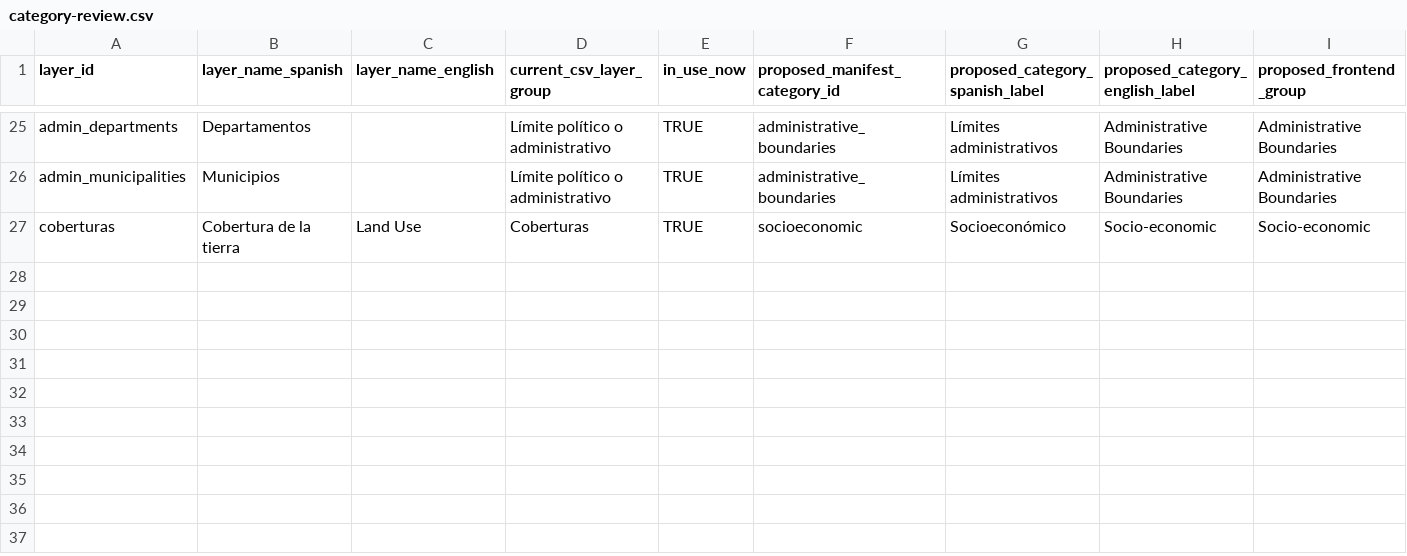
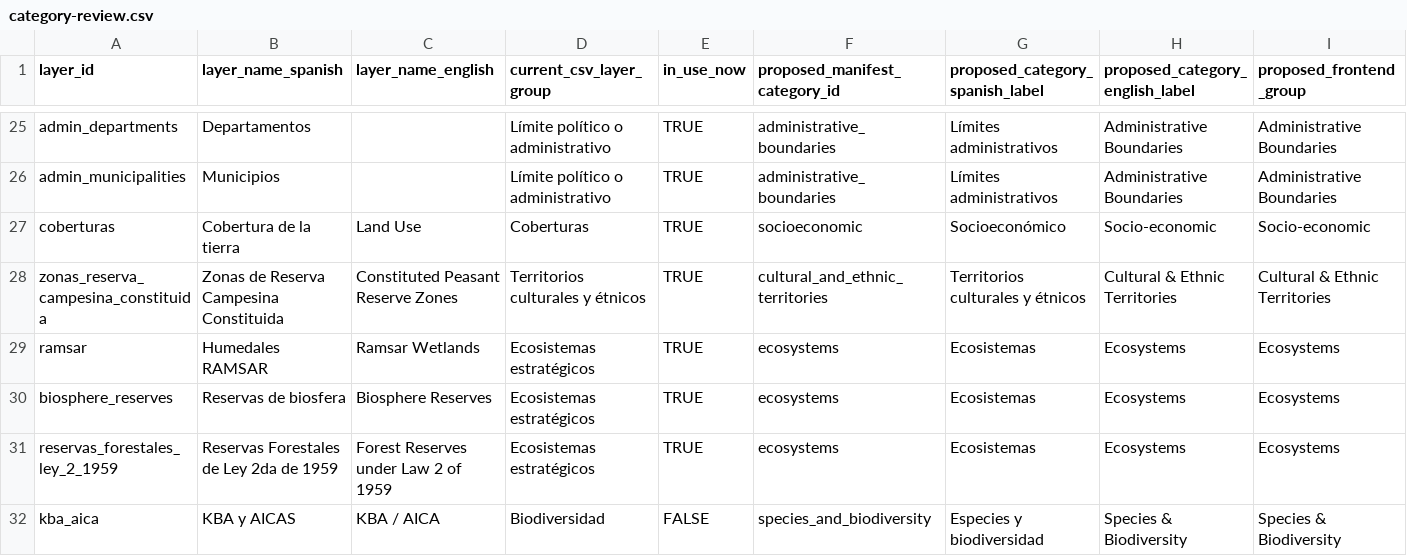
Before and after one commit to DISES-CI-UCSB/decision-making-tool, a CSV file: development-artifacts/layer-manifest/reports/category-review.csv, drawn as a sheet; only a part is shown, gaps mark what is left out; rows hold the shown columns only; the diff names each change by its address in the sheet, - before the commit and + after, or states it on an @@ line.

```diff
--- a/development-artifacts/layer-manifest/reports/category-review.csv
+++ b/development-artifacts/layer-manifest/reports/category-review.csv
+row 28: zonas_reserva_campesina_constituida | Zonas de Reserva Campesina Constituida | Constituted Peasant Reserve Zones | Territorios culturales y étnicos | TRUE | cultural_and_ethnic_territories | Territorios culturales y étnicos | Cultural & Ethnic Territories | Cultural & Ethnic Territories
+row 29: ramsar | Humedales RAMSAR | Ramsar Wetlands | Ecosistemas estratégicos | TRUE | ecosystems | Ecosistemas | Ecosystems | Ecosystems
+row 30: biosphere_reserves | Reservas de biosfera | Biosphere Reserves | Ecosistemas estratégicos | TRUE | ecosystems | Ecosistemas | Ecosystems | Ecosystems
+row 31: reservas_forestales_ley_2_1959 | Reservas Forestales de Ley 2da de 1959 | Forest Reserves under Law 2 of 1959 | Ecosistemas estratégicos | TRUE | ecosystems | Ecosistemas | Ecosystems | Ecosystems
+row 32: kba_aica | KBA y AICAS | KBA / AICA | Biodiversidad | FALSE | species_and_biodiversity | Especies y biodiversidad | Species & Biodiversity | Species & Biodiversity
```
Also changed, not shown: data/Capas de entrada _ Input Layers - Capas de entrada requeridas (2).csv, data/input_layers_required.csv, 25 other files.
